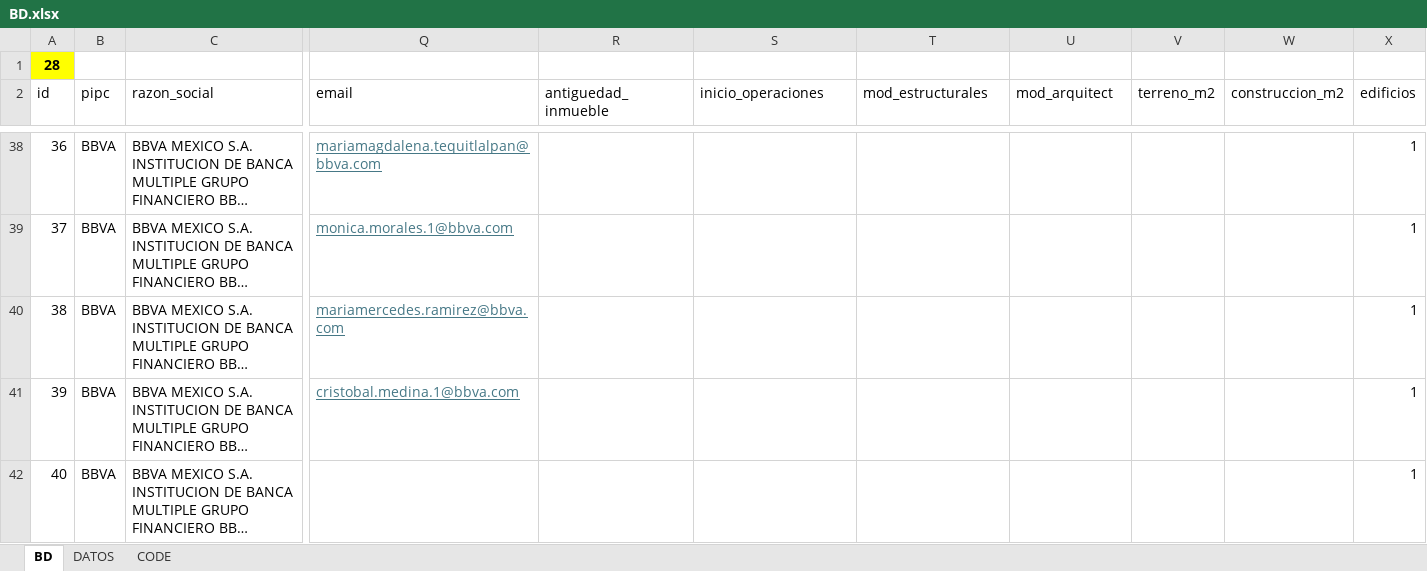
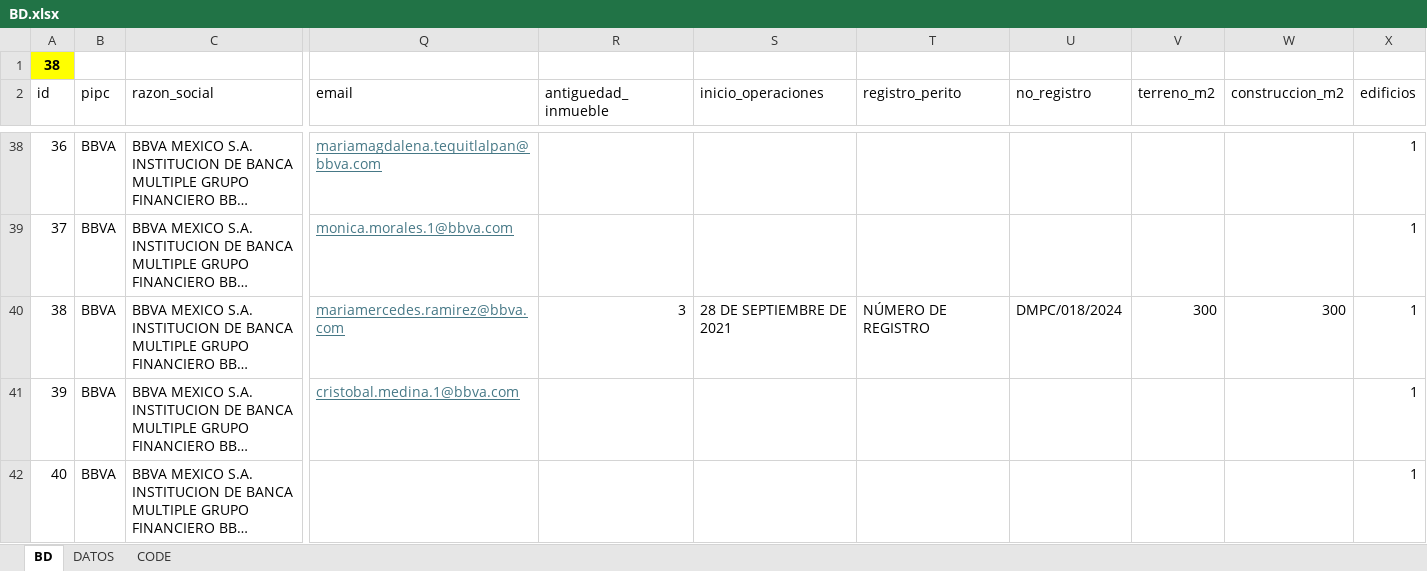
Before and after one commit to luis6a/pipc, an Excel workbook: Inputs/BD.xlsx, sheet BD, drawn as a sheet; only a part is shown, gaps mark what is left out; long unchanged cells end in …; values as stored, in another font and other column widths than the file's, no borders; charts and pictures and conditional formats not drawn; the diff names each change by its address in the sheet, - before the commit and + after, or states it on an @@ line.

Commit message:
cambio mod_estruc por registro_perito

```diff
--- a/Inputs/BD.xlsx (sheet BD)
+++ b/Inputs/BD.xlsx (sheet BD)
-A1 (id): 28
+A1 (id): 38
-T2: mod_estructurales
+T2: registro_perito
-U2: mod_arquitect
+U2: no_registro
-R40 (antiguedad_inmueble): (empty)
+R40 (antiguedad_inmueble): 3
-S40 (inicio_operaciones): (empty)
+S40 (inicio_operaciones): 28 DE SEPTIEMBRE DE 2021
-T40 (registro_perito): (empty)
+T40 (registro_perito): NÚMERO DE REGISTRO
-U40 (no_registro): (empty)
+U40 (no_registro): DMPC/018/2024
-V40 (terreno_m2): (empty)
+V40 (terreno_m2): 300
-W40 (construccion_m2): (empty)
+W40 (construccion_m2): 300
```
Also changed, not shown: sheet DATOS, sheet CODE, 5 other files.
